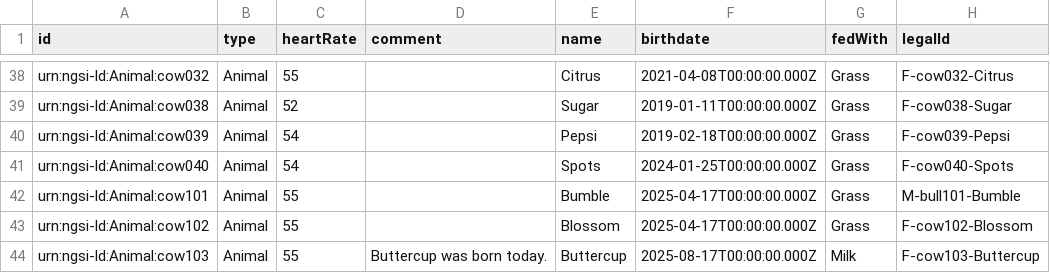
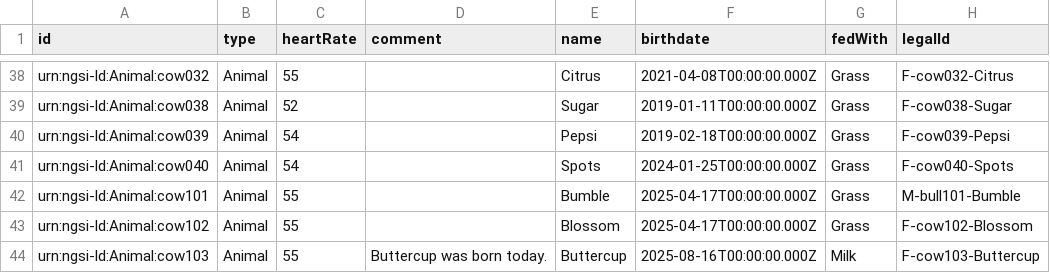
Before and after one commit to FIWARE/tutorials.MCP-Server, a CSV file: data/cow.csv, drawn as a sheet; only a part is shown, gaps mark what is left out; the diff names each change by its address in the sheet, - before the commit and + after, or states it on an @@ line.

```diff
--- a/data/cow.csv
+++ b/data/cow.csv
-F44 (birthdate): 2025-08-17T00:00:00.000Z
+F44 (birthdate): 2025-08-16T00:00:00.000Z
```
Also changed, not shown: data/pig.csv, 4 other files.
